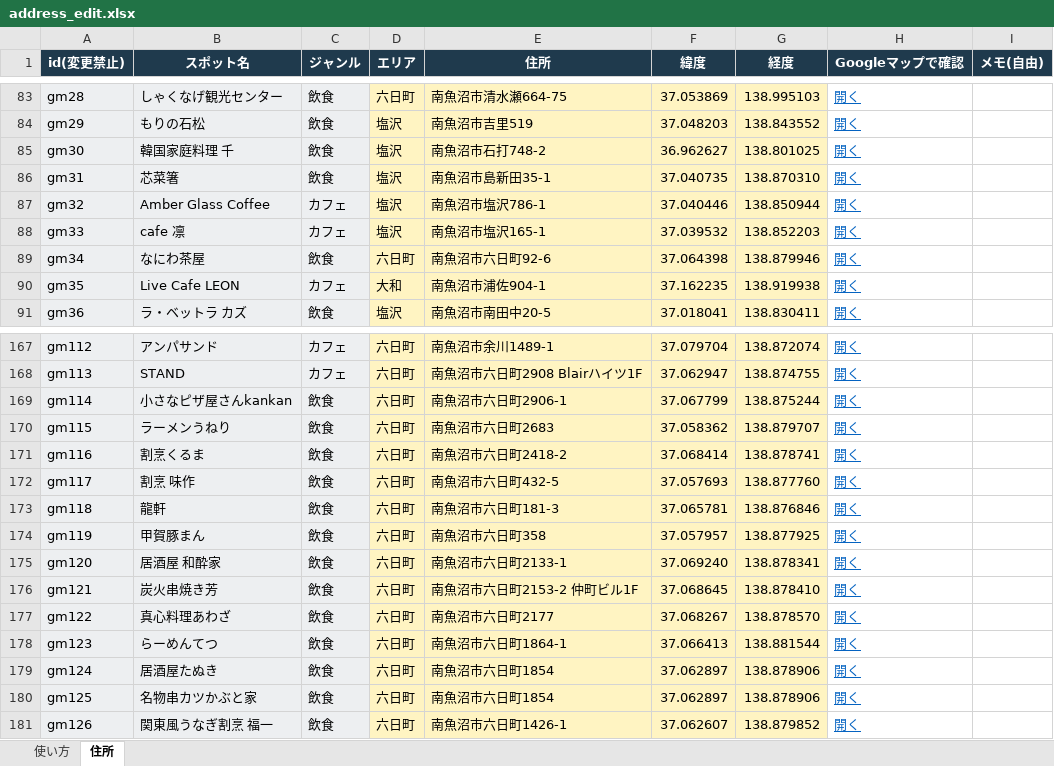
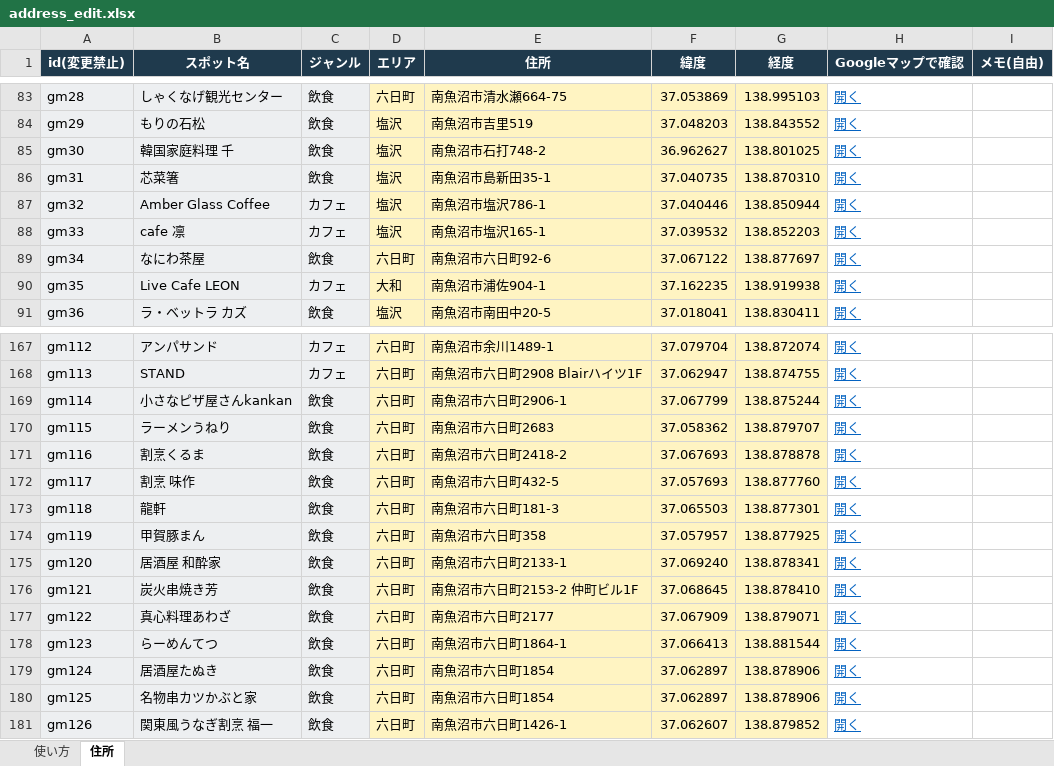
Before and after one commit to ZinPika1104/numa-search, an Excel workbook: tools/address_edit.xlsx, sheet 住所, drawn as a sheet; only a part is shown, gaps mark what is left out; values as stored, in another font and other column widths than the file's, no borders; the diff covers the shown part only; the diff names each change by its address in the sheet, - before the commit and + after, or states it on an @@ line.

```diff
--- a/tools/address_edit.xlsx (sheet 住所)
+++ b/tools/address_edit.xlsx (sheet 住所)
-F89 (緯度): 37.064398
+F89 (緯度): 37.067122
-G89 (経度): 138.879946
+G89 (経度): 138.877697
-F171 (緯度): 37.068414
+F171 (緯度): 37.067693
-G171 (経度): 138.878741
+G171 (経度): 138.878878
-F173 (緯度): 37.065781
+F173 (緯度): 37.065503
-G173 (経度): 138.876846
+G173 (経度): 138.877301
-F177 (緯度): 37.068267
+F177 (緯度): 37.067909
-G177 (経度): 138.878570
+G177 (経度): 138.879071
```
Also changed, not shown: 30 edited cells elsewhere in this sheet, 1 other file.
